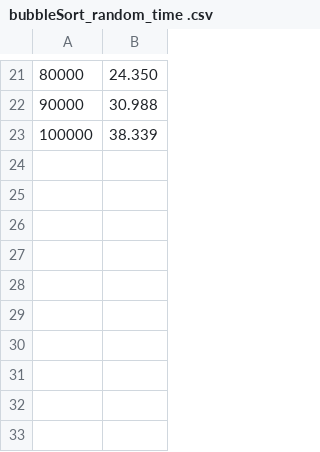
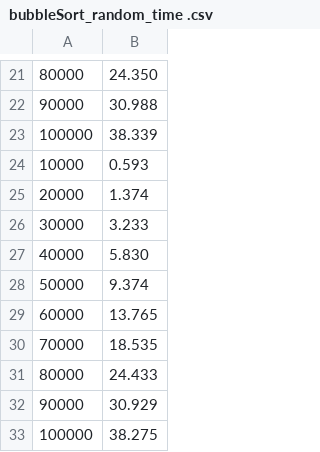
Before and after one commit to ScherbakovRuslan/BasicOfProgrammingCourse, a CSV file: cmake-build-debug/data/bubbleSort_random_time .csv, drawn as a sheet; only a part is shown, gaps mark what is left out.

```diff
--- a/cmake-build-debug/data/bubbleSort_random_time .csv
+++ b/cmake-build-debug/data/bubbleSort_random_time .csv
@@ -23 +23,11 @@
 100000; 38.339
+10000; 0.593
+20000; 1.374
+30000; 3.233
+40000; 5.830
+50000; 9.374
+60000; 13.765
+70000; 18.535
+80000; 24.433
+90000; 30.929
+100000; 38.275
```
Also changed, not shown: cmake-build-debug/data/bubbleSort_orderedBackwards_time .csv, cmake-build-debug/data/bubbleSort_ordered_time .csv, 16 other files.
